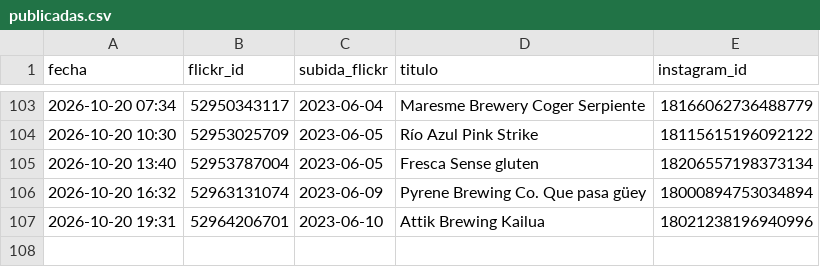
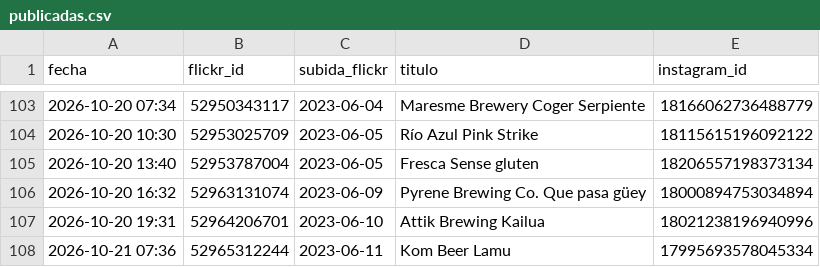
Before and after one commit to milbeerista-oss/milbeerista-en, a CSV file: publicadas.csv, drawn as a sheet; only a part is shown, gaps mark what is left out; the diff names each change by its address in the sheet, - before the commit and + after, or states it on an @@ line.

Commit message:
Publicada: Kom Beer Lamu

```diff
--- a/publicadas.csv
+++ b/publicadas.csv
+row 108: 2026-10-21 07:36 | 52965312244 | 2023-06-11 | Kom Beer Lamu | 17995693578045334
```
Also changed, not shown: 2 other files.
